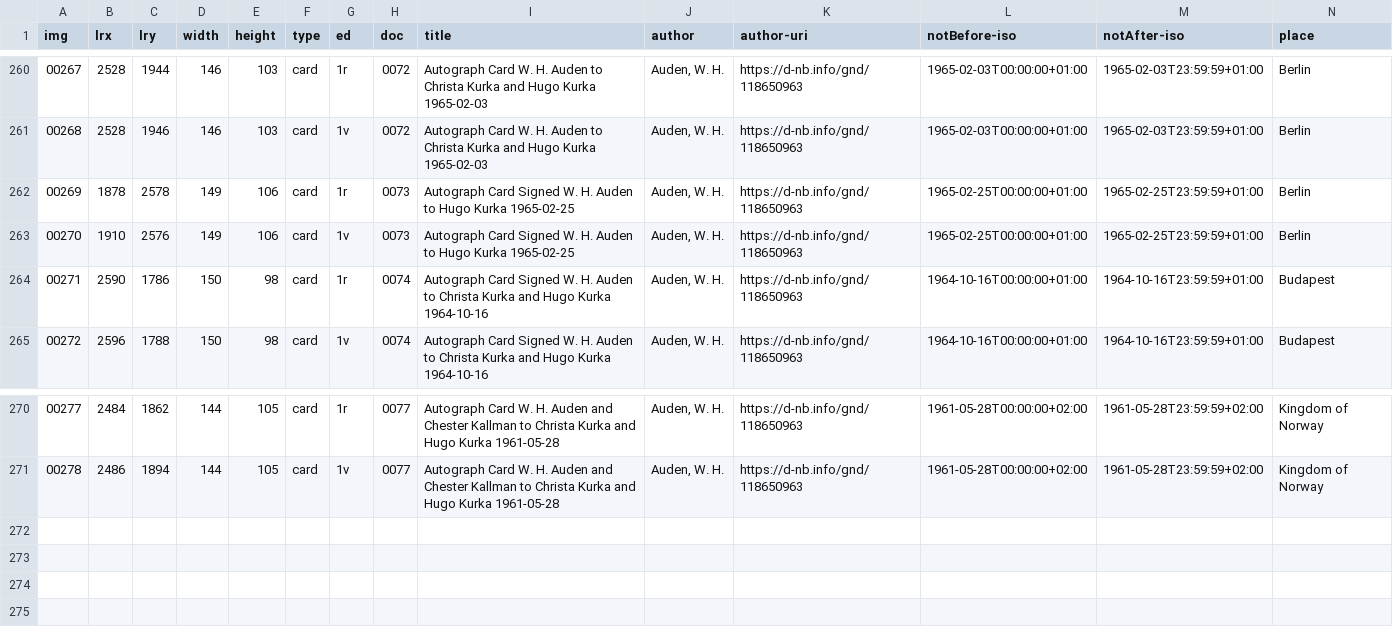
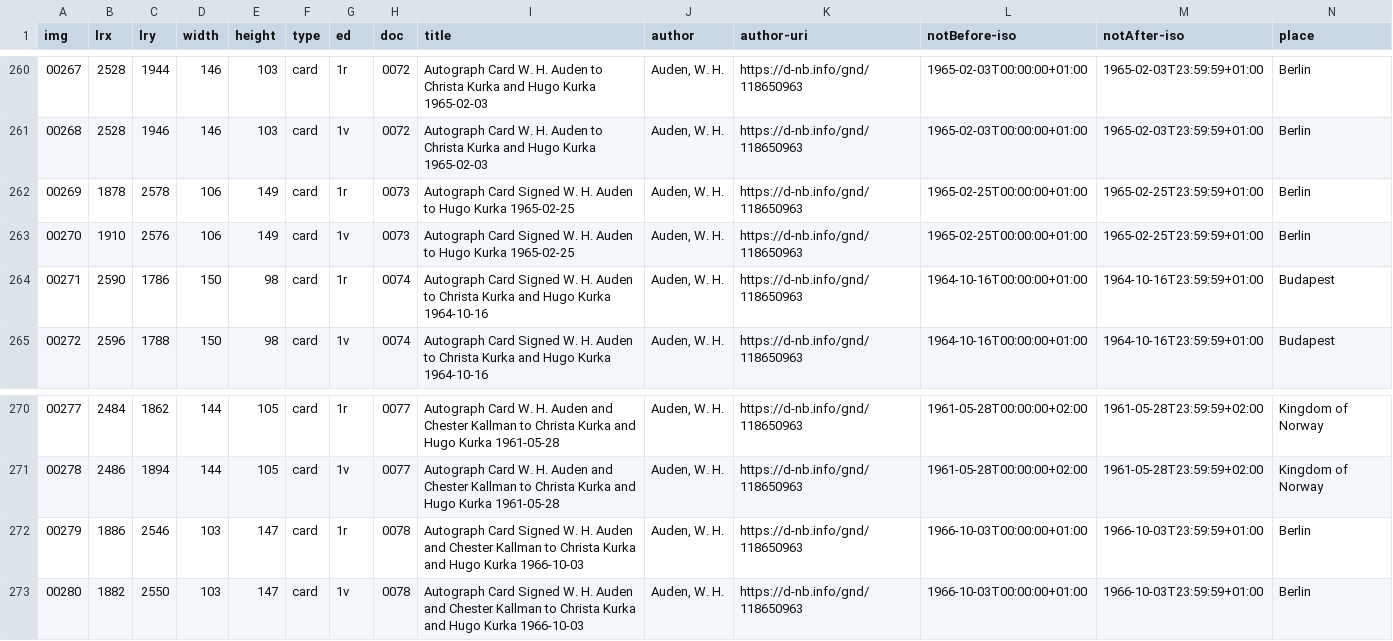
Before and after one commit to auden-in-austria-digital/aad-data, a CSV file: metadata/csv/input_img_id.csv, drawn as a sheet; only a part is shown, gaps mark what is left out; rows hold the shown columns only; the diff names each change by its address in the sheet, - before the commit and + after, or states it on an @@ line.

Commit message:
create metadata imgs 00279-00280

```diff
--- a/metadata/csv/input_img_id.csv
+++ b/metadata/csv/input_img_id.csv
-D262:D263 (width): 149
+D262:D263 (width): 106
-E262:E263 (height): 106
+E262:E263 (height): 149
+row 272: 00279 | 1886 | 2546 | 103 | 147 | card | 1r | 0078 | Autograph Card Signed W. H. Auden and Chester Kallman to Christa Kurka and Hugo Kurka 1966-10-03 | Auden, W. H. | https://d-nb.info/gnd/118650963 | 1966-10-03T00:00:00+01:00 | 1966-10-03T23:59:59+01:00 | Berlin
+row 273: 00280 | 1882 | 2550 | 103 | 147 | card | 1v | 0078 | Autograph Card Signed W. H. Auden and Chester Kallman to Christa Kurka and Hugo Kurka 1966-10-03 | Auden, W. H. | https://d-nb.info/gnd/118650963 | 1966-10-03T00:00:00+01:00 | 1966-10-03T23:59:59+01:00 | Berlin
```
